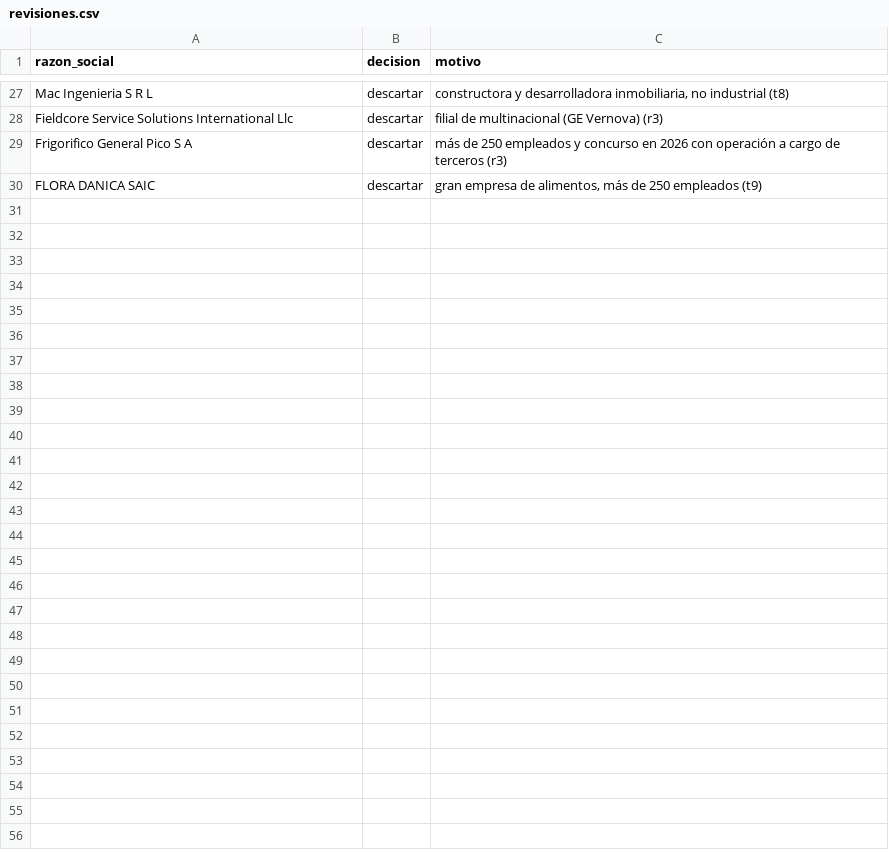
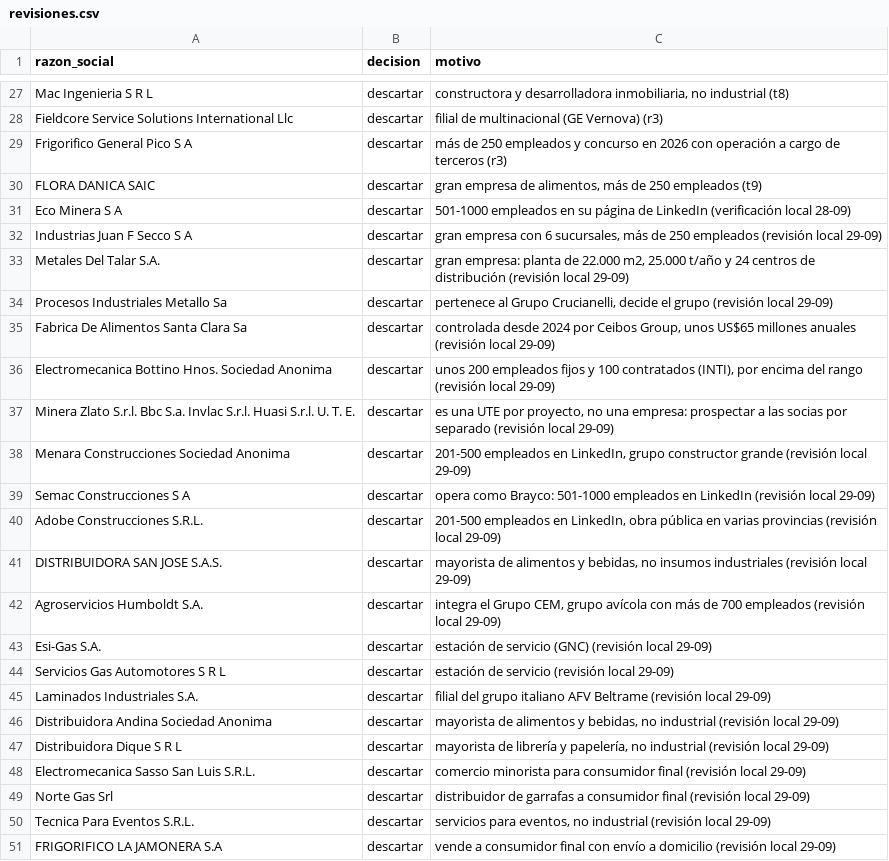
Before and after one commit to frandaok9-sys/Clientes, a CSV file: datos/revisiones.csv, drawn as a sheet; only a part is shown, gaps mark what is left out; the diff names each change by its address in the sheet, - before the commit and + after, or states it on an @@ line.

```diff
--- a/datos/revisiones.csv
+++ b/datos/revisiones.csv
+row 31: Eco Minera S A | descartar | 501-1000 empleados en su página de LinkedIn (verificación local 28-09)
+row 32: Industrias Juan F Secco S A | descartar | gran empresa con 6 sucursales, más de 250 empleados (revisión local 29-09)
+row 33: Metales Del Talar S.A. | descartar | gran empresa: planta de 22.000 m2, 25.000 t/año y 24 centros de distribución (revisión local 29-09)
+row 34: Procesos Industriales Metallo Sa | descartar | pertenece al Grupo Crucianelli, decide el grupo (revisión local 29-09)
+row 35: Fabrica De Alimentos Santa Clara Sa | descartar | controlada desde 2024 por Ceibos Group, unos US$65 millones anuales (revisión local 29-09)
+row 36: Electromecanica Bottino Hnos. Sociedad Anonima | descartar | unos 200 empleados fijos y 100 contratados (INTI), por encima del rango (revisión local 29-09)
+row 37: Minera Zlato S.r.l. Bbc S.a. Invlac S.r.l. Huasi S.r.l. U. T. E. | descartar | es una UTE por proyecto, no una empresa: prospectar a las socias por separado (revisión local 29-09)
+row 38: Menara Construcciones Sociedad Anonima | descartar | 201-500 empleados en LinkedIn, grupo constructor grande (revisión local 29-09)
+row 39: Semac Construcciones S A | descartar | opera como Brayco: 501-1000 empleados en LinkedIn (revisión local 29-09)
+row 40: Adobe Construcciones S.R.L. | descartar | 201-500 empleados en LinkedIn, obra pública en varias provincias (revisión local 29-09)
+row 41: DISTRIBUIDORA SAN JOSE S.A.S. | descartar | mayorista de alimentos y bebidas, no insumos industriales (revisión local 29-09)
+row 42: Agroservicios Humboldt S.A. | descartar | integra el Grupo CEM, grupo avícola con más de 700 empleados (revisión local 29-09)
+row 43: Esi-Gas S.A. | descartar | estación de servicio (GNC) (revisión local 29-09)
+row 44: Servicios Gas Automotores S R L | descartar | estación de servicio (revisión local 29-09)
+row 45: Laminados Industriales S.A. | descartar | filial del grupo italiano AFV Beltrame (revisión local 29-09)
+row 46: Distribuidora Andina Sociedad Anonima | descartar | mayorista de alimentos y bebidas, no industrial (revisión local 29-09)
+row 47: Distribuidora Dique S R L | descartar | mayorista de librería y papelería, no industrial (revisión local 29-09)
+row 48: Electromecanica Sasso San Luis S.R.L. | descartar | comercio minorista para consumidor final (revisión local 29-09)
+row 49: Norte Gas Srl | descartar | distribuidor de garrafas a consumidor final (revisión local 29-09)
+row 50: Tecnica Para Eventos S.R.L. | descartar | servicios para eventos, no industrial (revisión local 29-09)
+row 51: FRIGORIFICO LA JAMONERA S.A | descartar | vende a consumidor final con envío a domicilio (revisión local 29-09)
```
Also changed, not shown: 6 other files.
